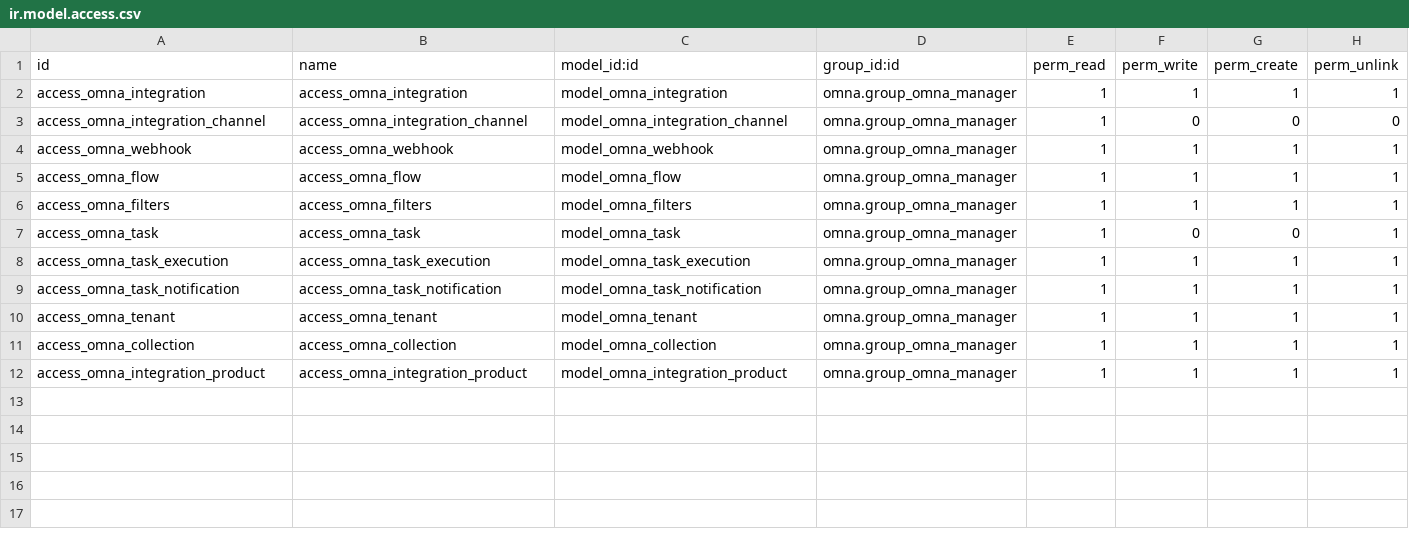
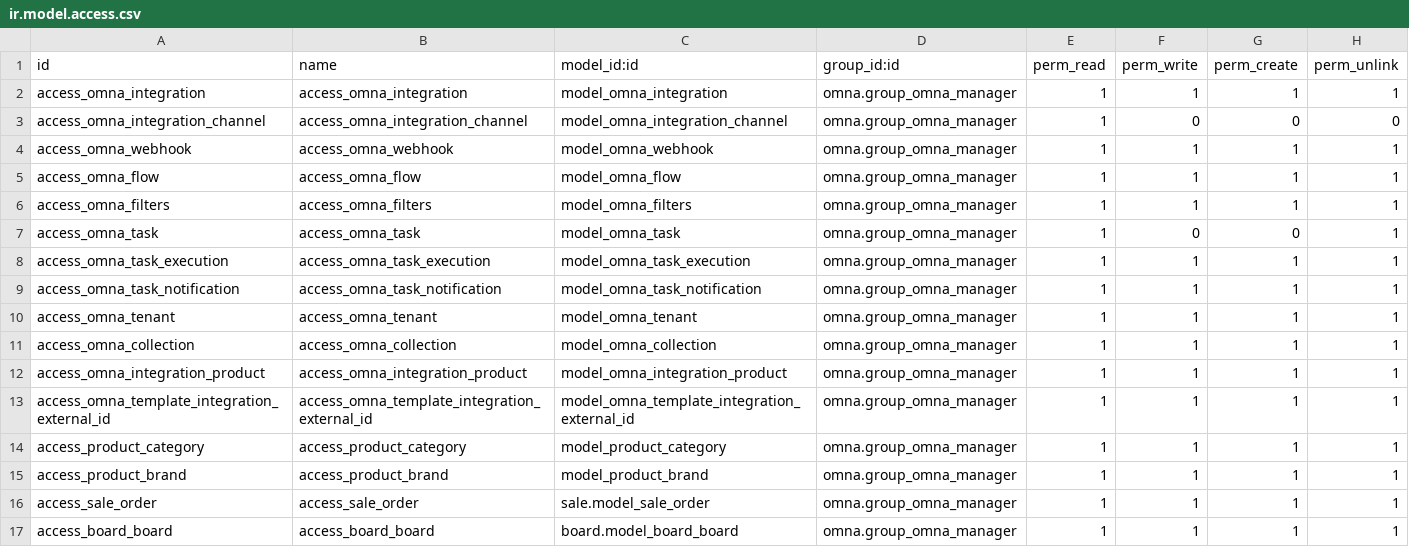
Before and after one commit to cenit-io/omna_for_odoo, a CSV file: omna/security/ir.model.access.csv, drawn as a sheet.

Commit message:
Update products variant, categories and brand

```diff
--- a/omna/security/ir.model.access.csv
+++ b/omna/security/ir.model.access.csv
@@ -12 +12,6 @@ access_omna_collection,access_omna_collection,model_omna_collection,omna.group_o
 access_omna_integration_product,access_omna_integration_product,model_omna_integration_product,omna.group_omna_manager,1,1,1,1
+access_omna_template_integration_external_id,access_omna_template_integration_external_id,model_omna_template_integration_external_id,omna.group_omna_manager,1,1,1,1
+access_product_category,access_product_category,model_product_category,omna.group_omna_manager,1,1,1,1
+access_product_brand,access_product_brand,model_product_brand,omna.group_omna_manager,1,1,1,1
+access_sale_order,access_sale_order,sale.model_sale_order,omna.group_omna_manager,1,1,1,1
+access_board_board,access_board_board,board.model_board_board,omna.group_omna_manager,1,1,1,1
```
Also changed, not shown: 9 other files.
